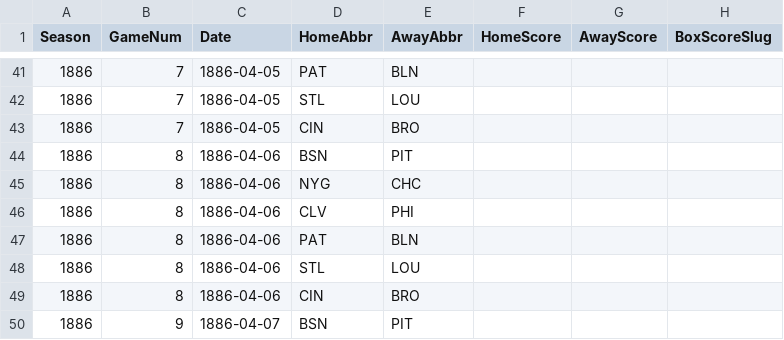
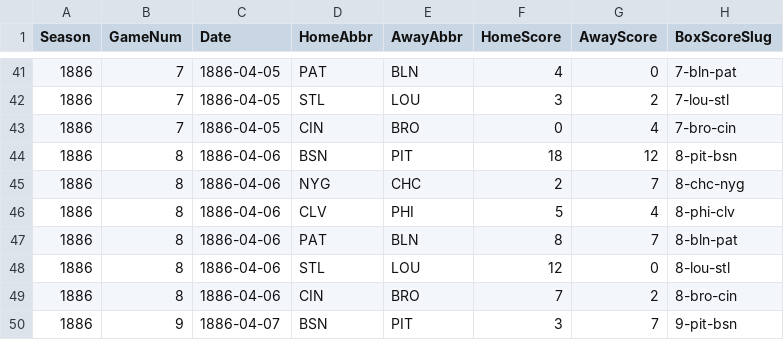
Before and after one commit to crazyjoe02/RewriteHistory, a CSV file: bbsite/data/1886/schedule.csv, drawn as a sheet; only a part is shown, gaps mark what is left out; the diff covers the shown part only.

```diff
--- a/bbsite/data/1886/schedule.csv
+++ b/bbsite/data/1886/schedule.csv
@@ -41,10 +41,10 @@ Season,GameNum,Date,HomeAbbr,AwayAbbr,HomeScore,AwayScore,BoxScoreSlug
-1886,7,1886-04-05,PAT,BLN,,,
-1886,7,1886-04-05,STL,LOU,,,
-1886,7,1886-04-05,CIN,BRO,,,
-1886,8,1886-04-06,BSN,PIT,,,
-1886,8,1886-04-06,NYG,CHC,,,
-1886,8,1886-04-06,CLV,PHI,,,
-1886,8,1886-04-06,PAT,BLN,,,
-1886,8,1886-04-06,STL,LOU,,,
-1886,8,1886-04-06,CIN,BRO,,,
-1886,9,1886-04-07,BSN,PIT,,,
+1886,7,1886-04-05,PAT,BLN,4,0,7-bln-pat
+1886,7,1886-04-05,STL,LOU,3,2,7-lou-stl
+1886,7,1886-04-05,CIN,BRO,0,4,7-bro-cin
+1886,8,1886-04-06,BSN,PIT,18,12,8-pit-bsn
+1886,8,1886-04-06,NYG,CHC,2,7,8-chc-nyg
+1886,8,1886-04-06,CLV,PHI,5,4,8-phi-clv
+1886,8,1886-04-06,PAT,BLN,8,7,8-bln-pat
+1886,8,1886-04-06,STL,LOU,12,0,8-lou-stl
+1886,8,1886-04-06,CIN,BRO,7,2,8-bro-cin
+1886,9,1886-04-07,BSN,PIT,3,7,9-pit-bsn
```
Also changed, not shown: 3 added rows, 3 removed rows and 109 edited cells elsewhere in this file, bbsite/data/1885/batting.csv, bbsite/data/1885/pitching.csv, 17 other files.
